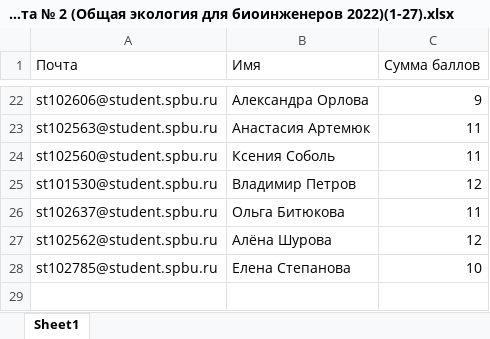
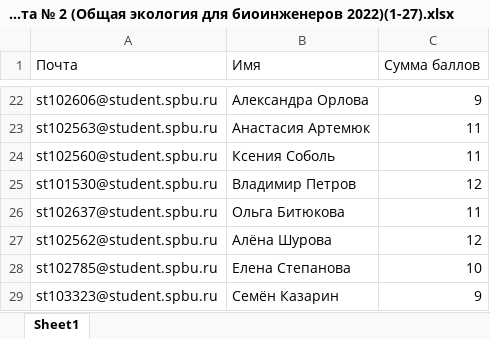
Before and after one commit to polydora/General-ecology, an Excel workbook: data/Контрольная работа № 2 (Общая экология для биоинженеров 2022)(1-27).xlsx, sheet Sheet1, drawn as a sheet; only a part is shown, gaps mark what is left out; values as stored, in another font and other column widths than the file's, no borders; table styles not drawn; the diff names each change by its address in the sheet, - before the commit and + after, or states it on an @@ line.

```diff
--- a/data/Контрольная работа № 2 (Общая экология для биоинженеров 2022)(1-27).xlsx (sheet Sheet1)
+++ b/data/Контрольная работа № 2 (Общая экология для биоинженеров 2022)(1-27).xlsx (sheet Sheet1)
+row 29: st103323@student.spbu.ru | Семён Казарин | 9
```
Also changed, not shown: data/Взаимоотношения организмов (Общая экология для биоинженеров 2022)(1-26).xlsx, data/Контрольная работа № 1 (Общая экология для биоинженеров 2022)(1-28).xlsx, 10 other files.
